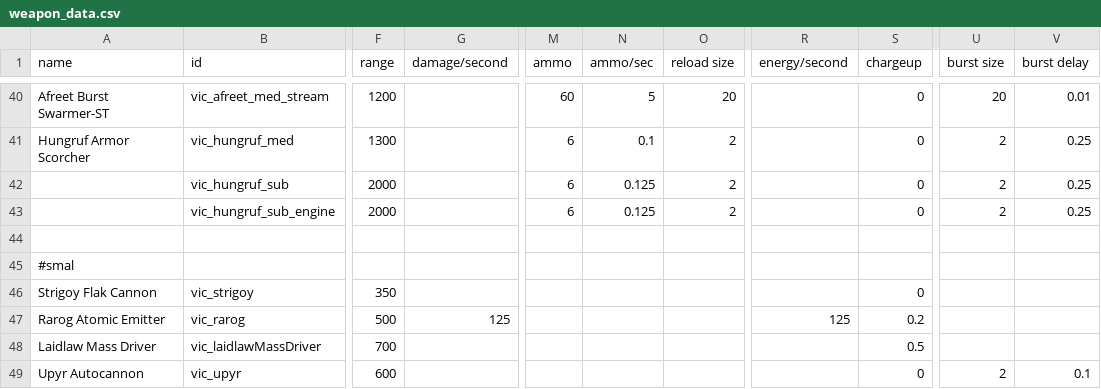
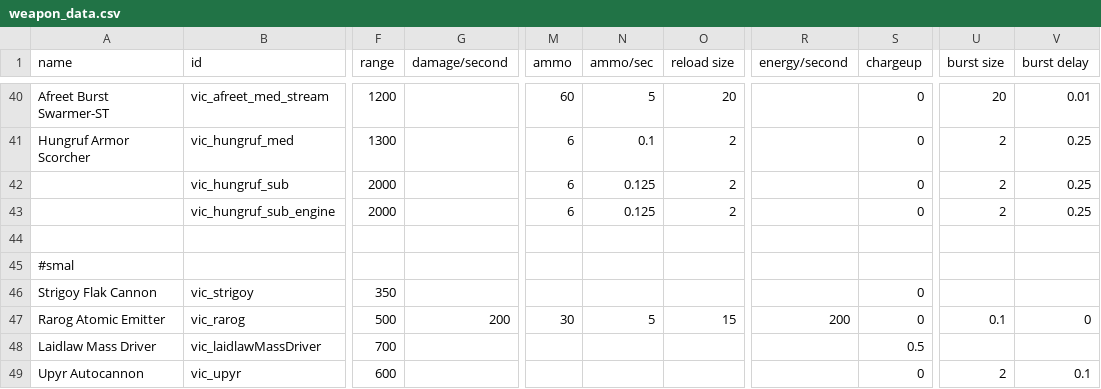
Before and after one commit to AstaratStarsector/VIC, a CSV file: data/weapons/weapon_data.csv, drawn as a sheet; only a part is shown, gaps mark what is left out; the diff names each change by its address in the sheet, - before the commit and + after, or states it on an @@ line.

```diff
--- a/data/weapons/weapon_data.csv
+++ b/data/weapons/weapon_data.csv
-G47 (damage/second): 125
+G47 (damage/second): 200
-M47 (ammo): (empty)
+M47 (ammo): 30
-N47 (ammo/sec): (empty)
+N47 (ammo/sec): 5
-O47 (reload size): (empty)
+O47 (reload size): 15
-R47 (energy/second): 125
+R47 (energy/second): 200
-S47 (chargeup): 0.2
+S47 (chargeup): 0
-U47 (burst size): (empty)
+U47 (burst size): 0.1
-V47 (burst delay): (empty)
+V47 (burst delay): 0
```
Also changed, not shown: 9 other files.
